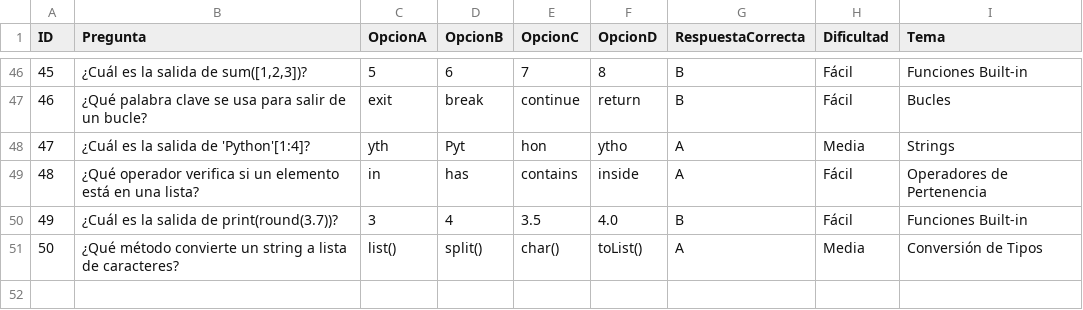
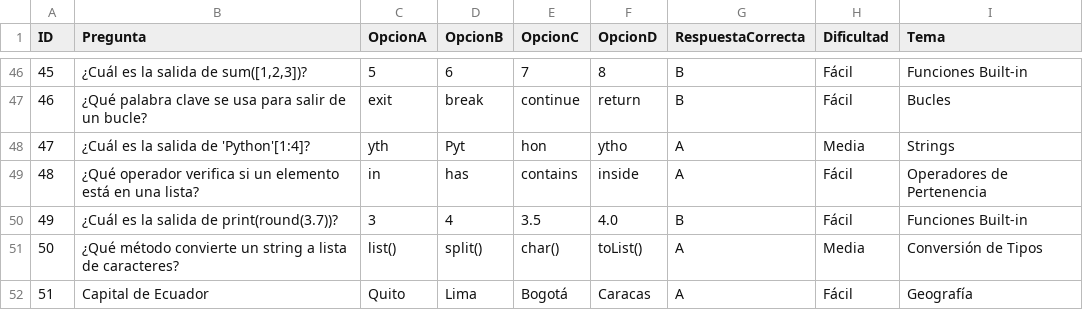
Before and after one commit to logicaprogramacion-curso-2026/villa-samuel-unidad3, a CSV file: taller9_bancodepreguntas/resultados/preguntas_exportadas.csv, drawn as a sheet; only a part is shown, gaps mark what is left out; the diff names each change by its address in the sheet, - before the commit and + after, or states it on an @@ line.

```diff
--- a/taller9_bancodepreguntas/resultados/preguntas_exportadas.csv
+++ b/taller9_bancodepreguntas/resultados/preguntas_exportadas.csv
+row 52: 51 | Capital de Ecuador | Quito | Lima | Bogotá | Caracas | A | Fácil | Geografía
```
Also changed, not shown: 28 other files.
